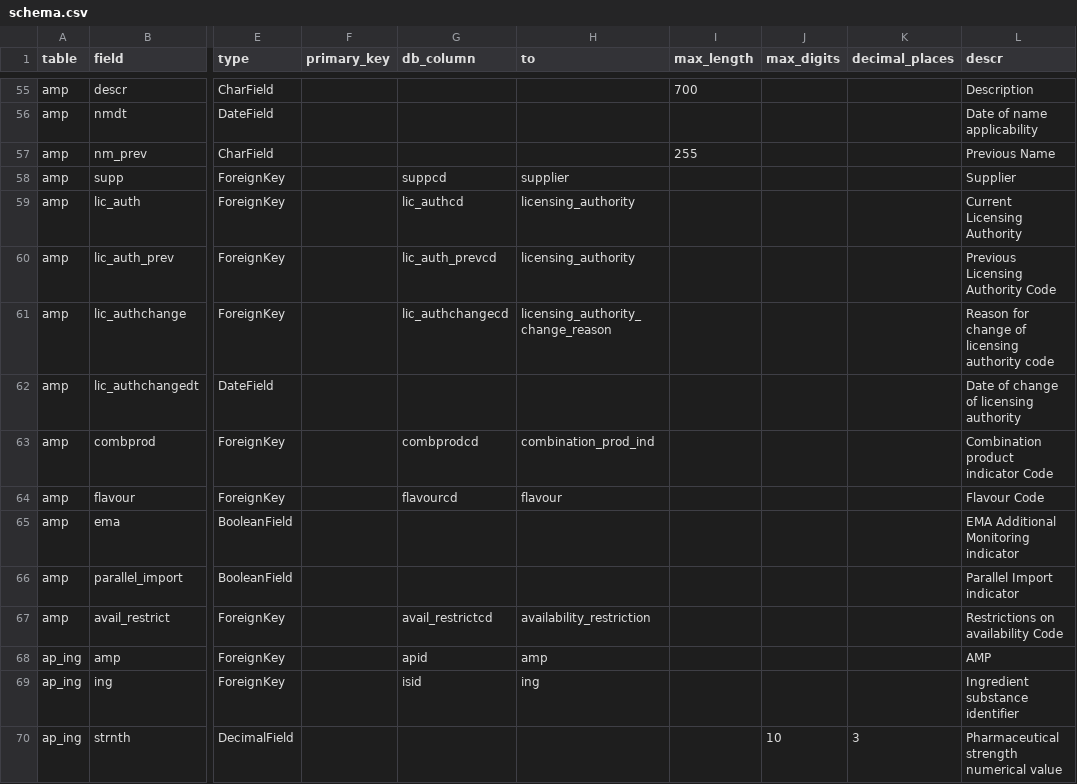
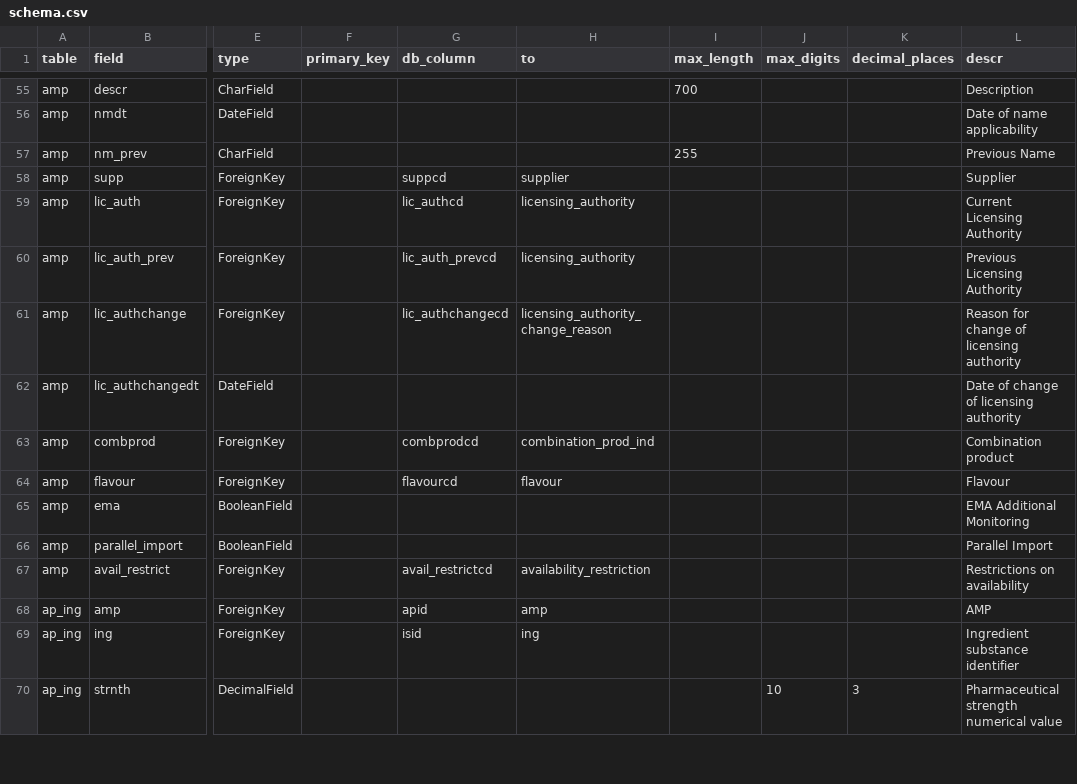
Before and after one commit to ebmdatalab/openprescribing, a CSV file: openprescribing/dmd2/gen_models/schema.csv, drawn as a sheet; only a part is shown, gaps mark what is left out; the diff covers the shown part only; the diff names each change by its address in the sheet, - before the commit and + after, or states it on an @@ line.

Commit message:
Update models with better descriptions

```diff
--- a/openprescribing/dmd2/gen_models/schema.csv
+++ b/openprescribing/dmd2/gen_models/schema.csv
-L60 (descr): Previous Licensing Authority Code
+L60 (descr): Previous Licensing Authority
-L61 (descr): Reason for change of licensing authority code
+L61 (descr): Reason for change of licensing authority
-L63 (descr): Combination product indicator Code
+L63 (descr): Combination product
-L64 (descr): Flavour Code
+L64 (descr): Flavour
-L65 (descr): EMA Additional Monitoring indicator
+L65 (descr): EMA Additional Monitoring
-L66 (descr): Parallel Import indicator
+L66 (descr): Parallel Import
-L67 (descr): Restrictions on availability Code
+L67 (descr): Restrictions on availability
```
Also changed, not shown: 33 edited cells elsewhere in this file, 4 other files.
